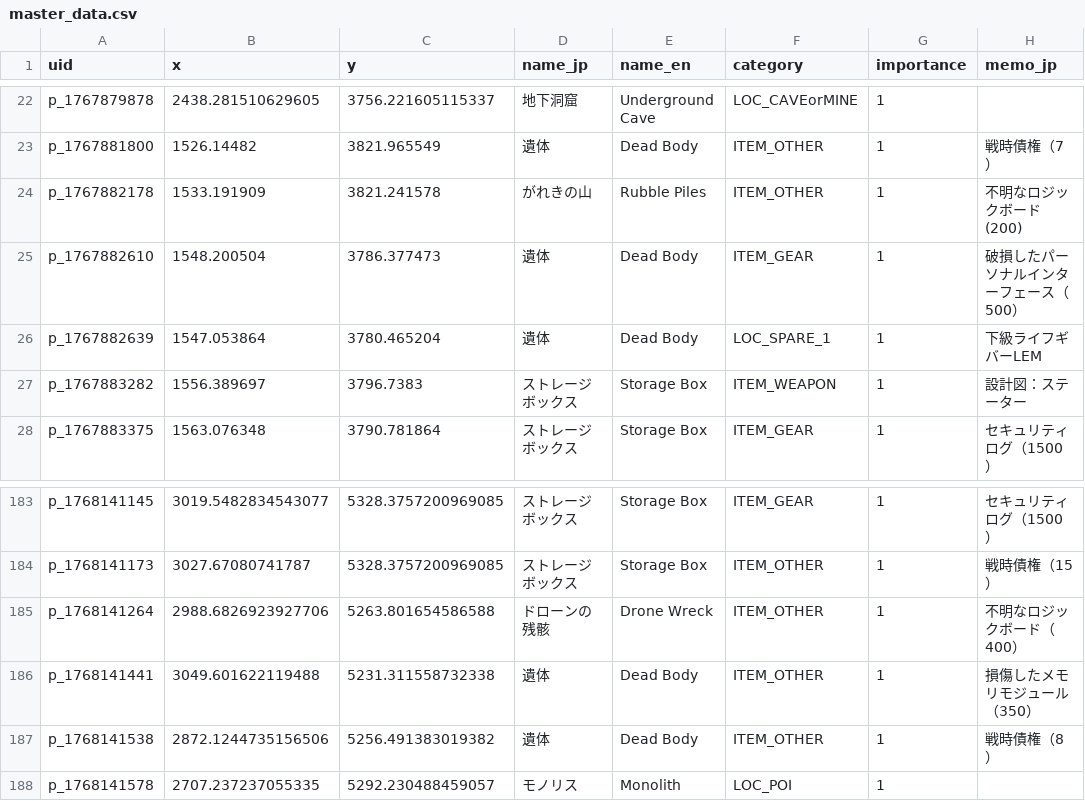
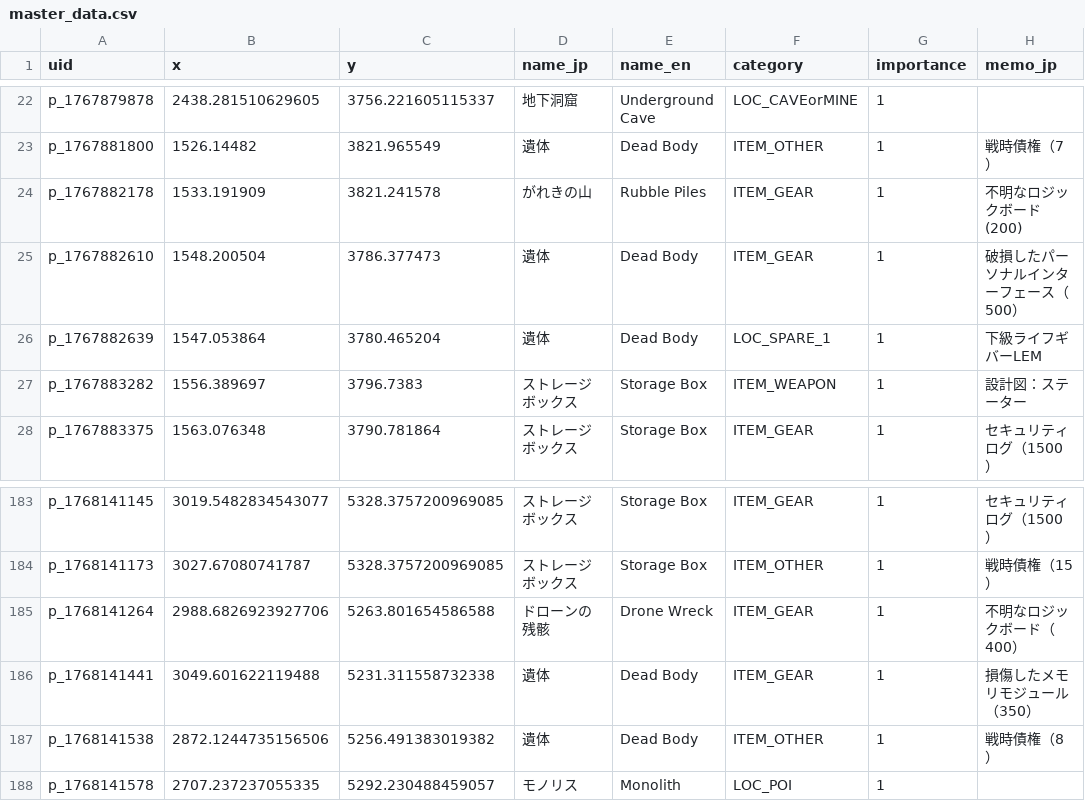
Before and after one commit to lime0404forest-commits/map, a CSV file: games/StarRupture/None/master_data.csv, drawn as a sheet; only a part is shown, gaps mark what is left out; the diff names each change by its address in the sheet, - before the commit and + after, or states it on an @@ line.

Commit message:
入力ミス修正

```diff
--- a/games/StarRupture/None/master_data.csv
+++ b/games/StarRupture/None/master_data.csv
-F24 (category): ITEM_OTHER
+F24 (category): ITEM_GEAR
-F185:F186 (category): ITEM_OTHER
+F185:F186 (category): ITEM_GEAR
```
